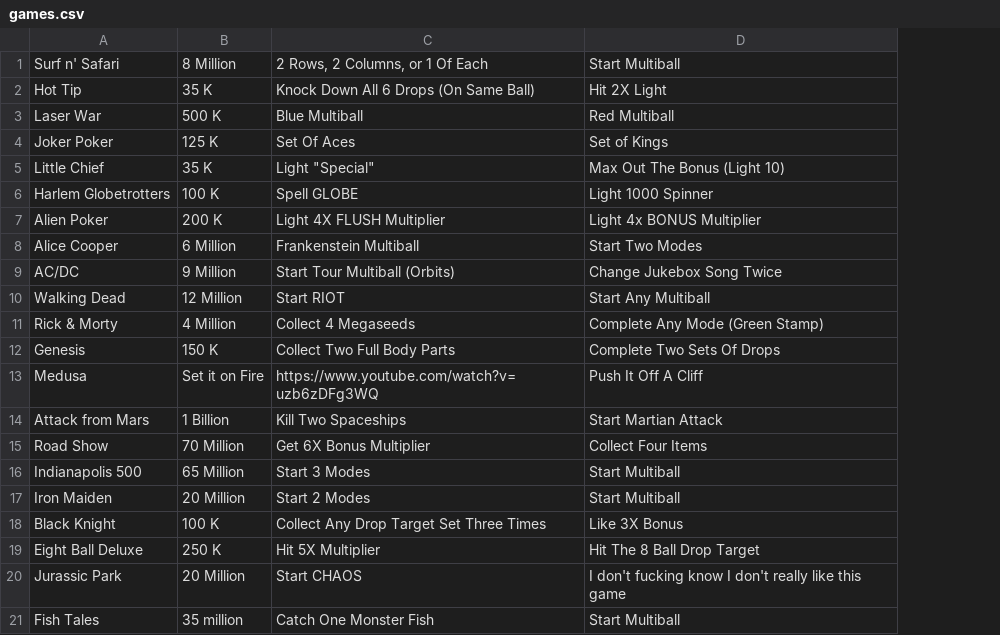
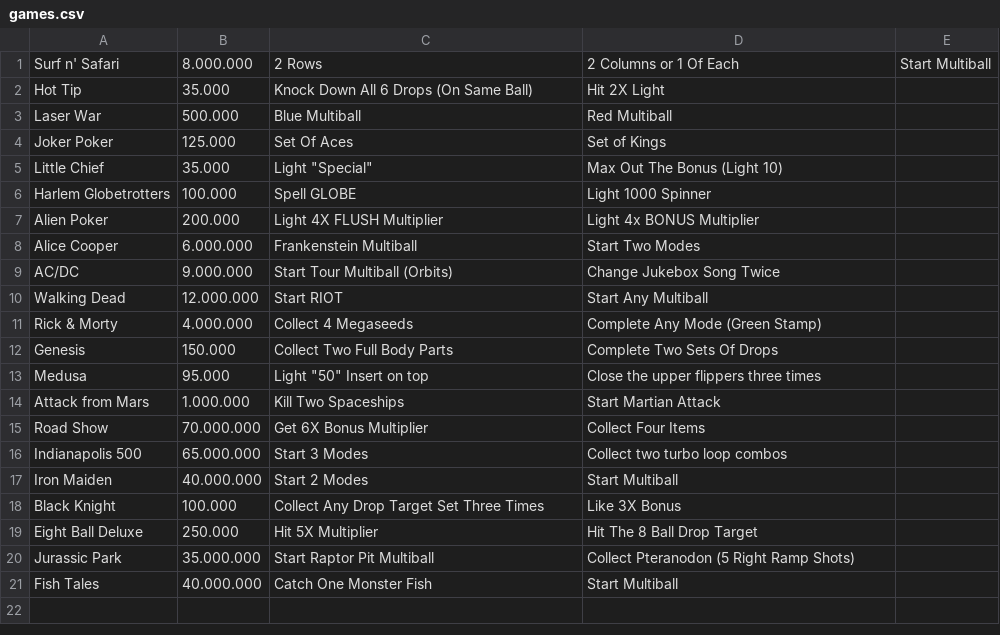
Before and after one commit to cshlatz/virtual-asb, a CSV file: games.csv, drawn as a sheet; removed rows and columns are numbered as before the commit, all else as after; the diff names each change by its address in the sheet, - before the commit and + after, or states it on an @@ line.

Commit message:
Update games.csv

```diff
--- a/games.csv
+++ b/games.csv
-column B, rows 1-21: 8 Million | 35 K | 500 K | 125 K | 35 K | 100 K | 200 K | 6 Million | 9 Million | 12 Million | 4 Million | 150 K | Set it on Fire | 1 Billion | 70 Million | 65 Million | 20 Million | 100 K | 250 K | 20 Million | 35 million
+column B, rows 1-21: 8.000.000 | 35.000 | 500.000 | 125.000 | 35.000 | 100.000 | 200.000 | 6.000.000 | 9.000.000 | 12.000.000 | 4.000.000 | 150.000 | 95.000 | 1.000.000 | 70.000.000 | 65.000.000 | 40.000.000 | 100.000 | 250.000 | 35.000.000 | 40.000.000
+column E, row 1: Start Multiball
-C1: 2 Rows, 2 Columns, or 1 Of Each
+C1: 2 Rows
-D1: Start Multiball
+D1: 2 Columns or 1 Of Each
-C13: https://www.youtube.com/watch?v=uzb6zDFg3WQ
+C13: Light "50" Insert on top
-D13: Push It Off A Cliff
+D13: Close the upper flippers three times
-D16: Start Multiball
+D16: Collect two turbo loop combos
-C20: Start CHAOS
+C20: Start Raptor Pit Multiball
-D20: I don't fucking know I don't really like this game
+D20: Collect Pteranodon (5 Right Ramp Shots)
```
